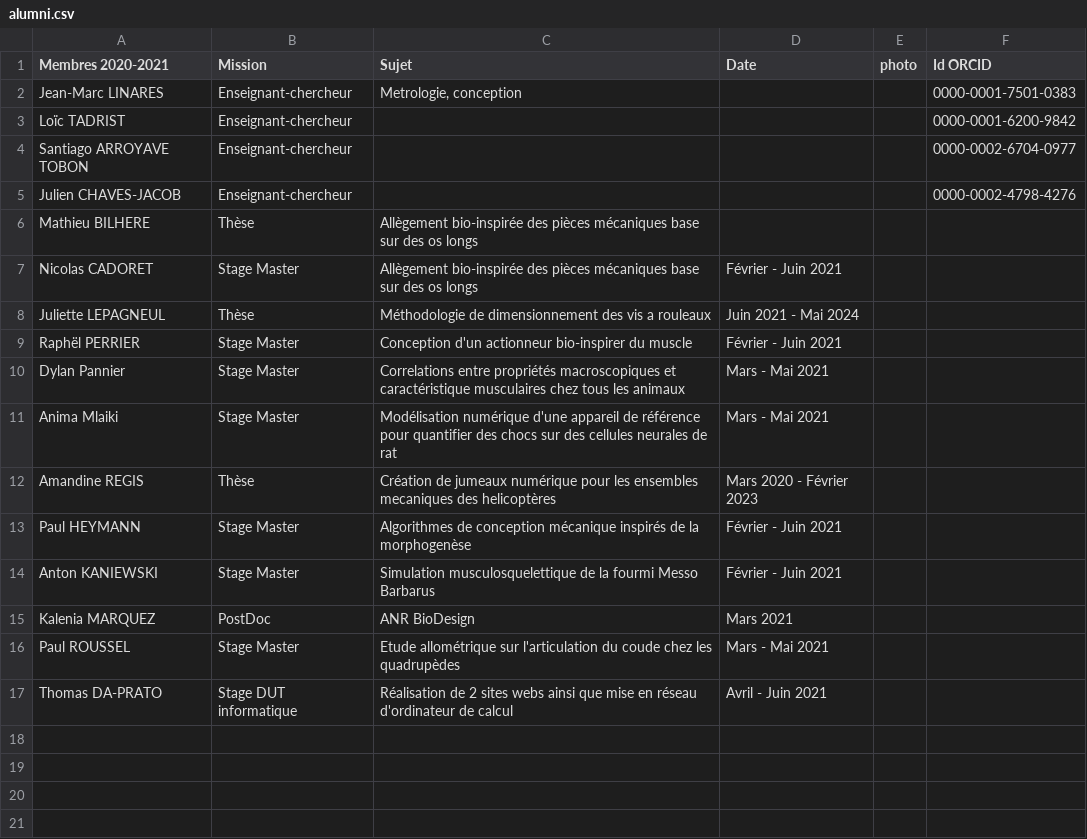
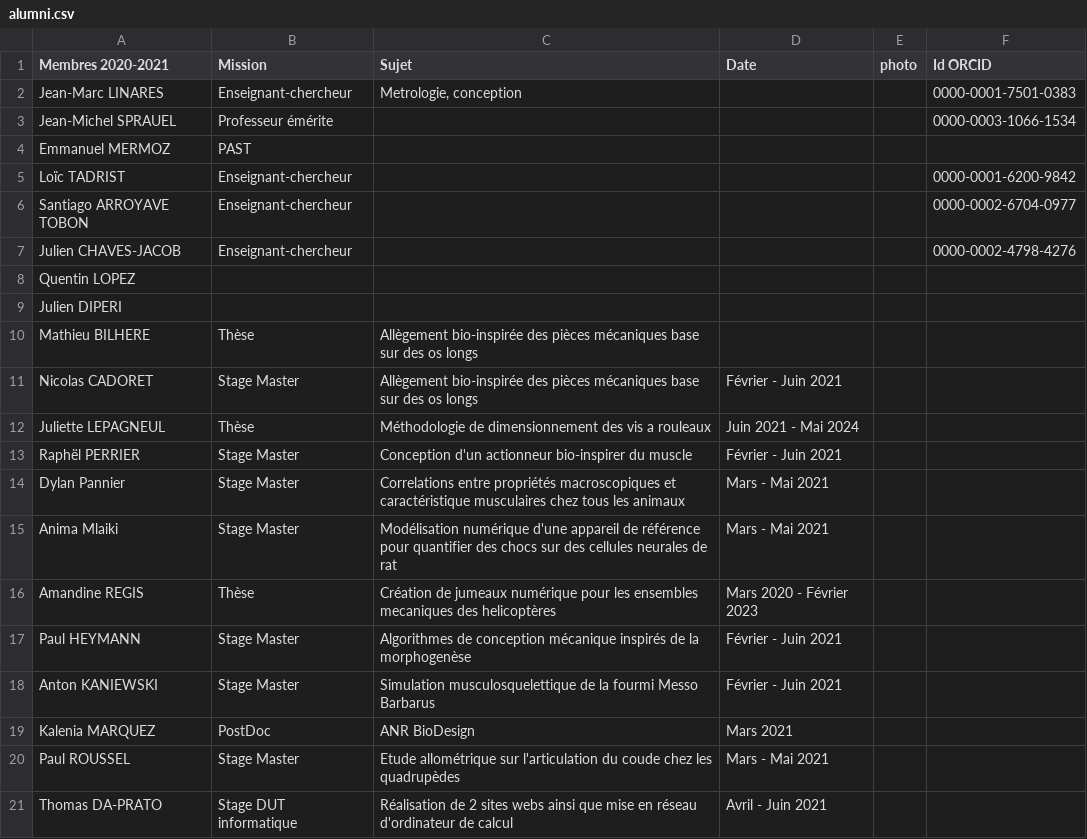
Before and after one commit to Thomas-DaPrato/site_web_stage, a CSV file: team/alumni.csv, drawn as a sheet; the diff names each change by its address in the sheet, - before the commit and + after, or states it on an @@ line.

```diff
--- a/team/alumni.csv
+++ b/team/alumni.csv
+row 3: Jean-Michel SPRAUEL | Professeur émérite |  |  |  | 0000-0003-1066-1534
+row 4: Emmanuel MERMOZ | PAST
+row 8: Quentin LOPEZ
+row 9: Julien DIPERI
```
Also changed, not shown: 14 other files.
